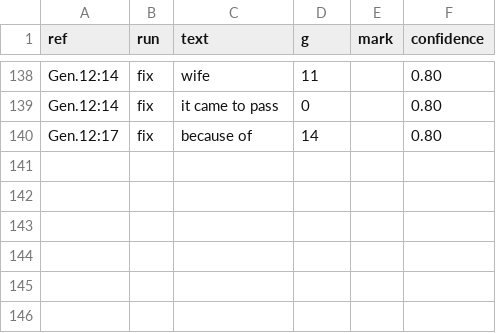
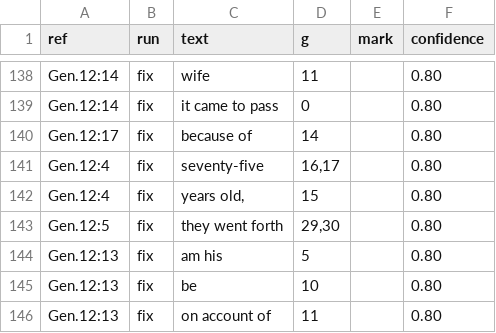
Before and after one commit to Jonathan-A-White/lampas, a TSV file: data/lxx/align/gen-12.tsv, drawn as a sheet; only a part is shown, gaps mark what is left out; the diff names each change by its address in the sheet, - before the commit and + after, or states it on an @@ line.

```diff
--- a/data/lxx/align/gen-12.tsv
+++ b/data/lxx/align/gen-12.tsv
+row 141: Gen.12:4 | fix | seventy-five | 16,17 |  | 0.80
+row 142: Gen.12:4 | fix | years old, | 15 |  | 0.80
+row 143: Gen.12:5 | fix | they went forth | 29,30 |  | 0.80
+row 144: Gen.12:13 | fix | am his | 5 |  | 0.80
+row 145: Gen.12:13 | fix | be | 10 |  | 0.80
+row 146: Gen.12:13 | fix | on account of | 11 |  | 0.80
```
Also changed, not shown: data/lxx/align/gen-13.tsv, data/lxx/align/gen-14.tsv, 5 other files.
